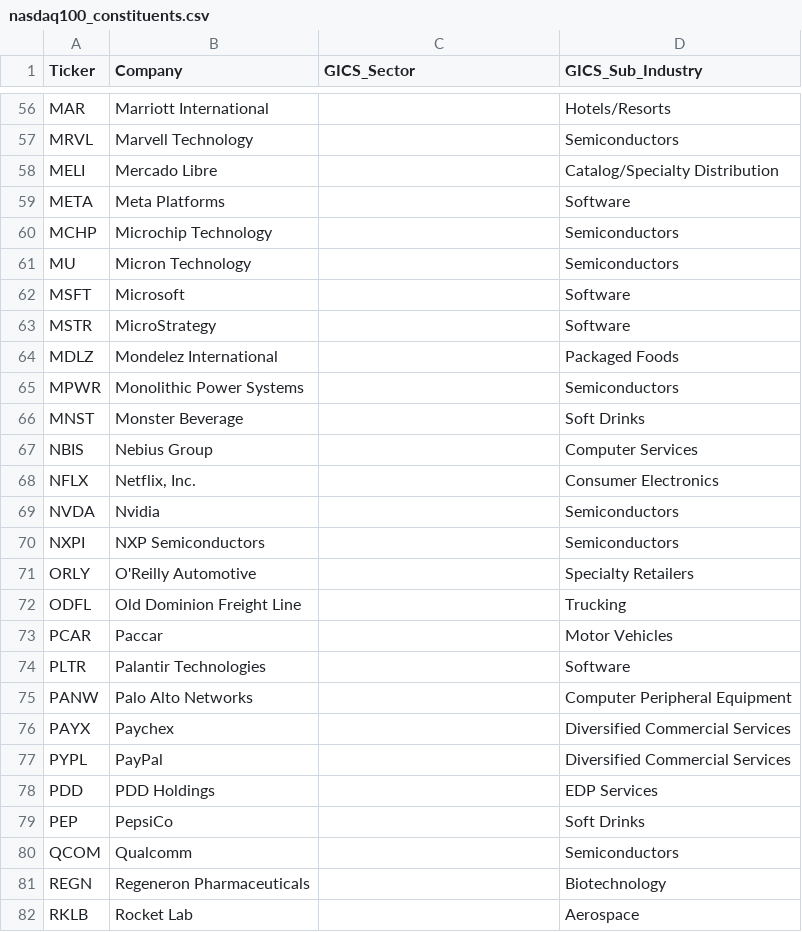
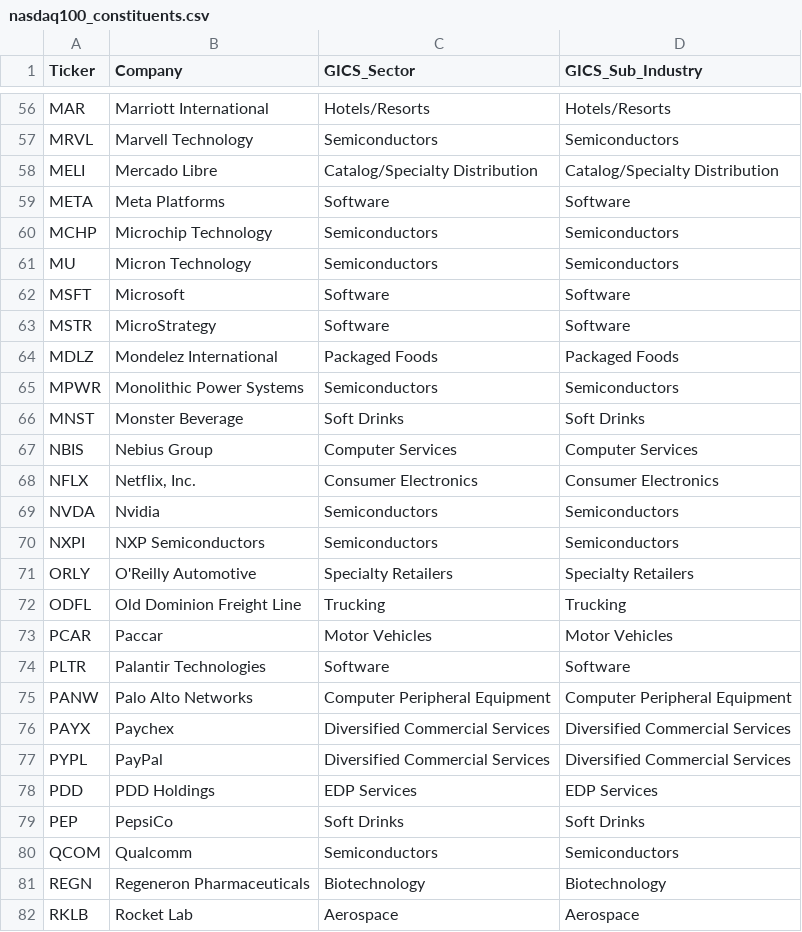
Before and after one commit to Gary-Strauss/NASDAQ100_Constituents, a CSV file: data/nasdaq100_constituents.csv, drawn as a sheet; only a part is shown, gaps mark what is left out; the diff covers the shown part only; the diff names each change by its address in the sheet, - before the commit and + after, or states it on an @@ line.

```diff
--- a/data/nasdaq100_constituents.csv
+++ b/data/nasdaq100_constituents.csv
-C56 (GICS_Sector): (empty)
+C56 (GICS_Sector): Hotels/Resorts
-C57 (GICS_Sector): (empty)
+C57 (GICS_Sector): Semiconductors
-C58 (GICS_Sector): (empty)
+C58 (GICS_Sector): Catalog/Specialty Distribution
-C59 (GICS_Sector): (empty)
+C59 (GICS_Sector): Software
-C60:C61 (GICS_Sector): (empty)
+C60:C61 (GICS_Sector): Semiconductors
-C62:C63 (GICS_Sector): (empty)
+C62:C63 (GICS_Sector): Software
-C64 (GICS_Sector): (empty)
+C64 (GICS_Sector): Packaged Foods
-C65 (GICS_Sector): (empty)
+C65 (GICS_Sector): Semiconductors
-C66 (GICS_Sector): (empty)
+C66 (GICS_Sector): Soft Drinks
-C67 (GICS_Sector): (empty)
+C67 (GICS_Sector): Computer Services
-C68 (GICS_Sector): (empty)
+C68 (GICS_Sector): Consumer Electronics
-C69:C70 (GICS_Sector): (empty)
+C69:C70 (GICS_Sector): Semiconductors
-C71 (GICS_Sector): (empty)
+C71 (GICS_Sector): Specialty Retailers
-C72 (GICS_Sector): (empty)
+C72 (GICS_Sector): Trucking
-C73 (GICS_Sector): (empty)
+C73 (GICS_Sector): Motor Vehicles
-C74 (GICS_Sector): (empty)
+C74 (GICS_Sector): Software
-C75 (GICS_Sector): (empty)
+C75 (GICS_Sector): Computer Peripheral Equipment
-C76:C77 (GICS_Sector): (empty)
+C76:C77 (GICS_Sector): Diversified Commercial Services
-C78 (GICS_Sector): (empty)
+C78 (GICS_Sector): EDP Services
-C79 (GICS_Sector): (empty)
+C79 (GICS_Sector): Soft Drinks
-C80 (GICS_Sector): (empty)
+C80 (GICS_Sector): Semiconductors
-C81 (GICS_Sector): (empty)
+C81 (GICS_Sector): Biotechnology
-C82 (GICS_Sector): (empty)
+C82 (GICS_Sector): Aerospace
```
Also changed, not shown: 74 edited cells elsewhere in this file, 2 other files.
